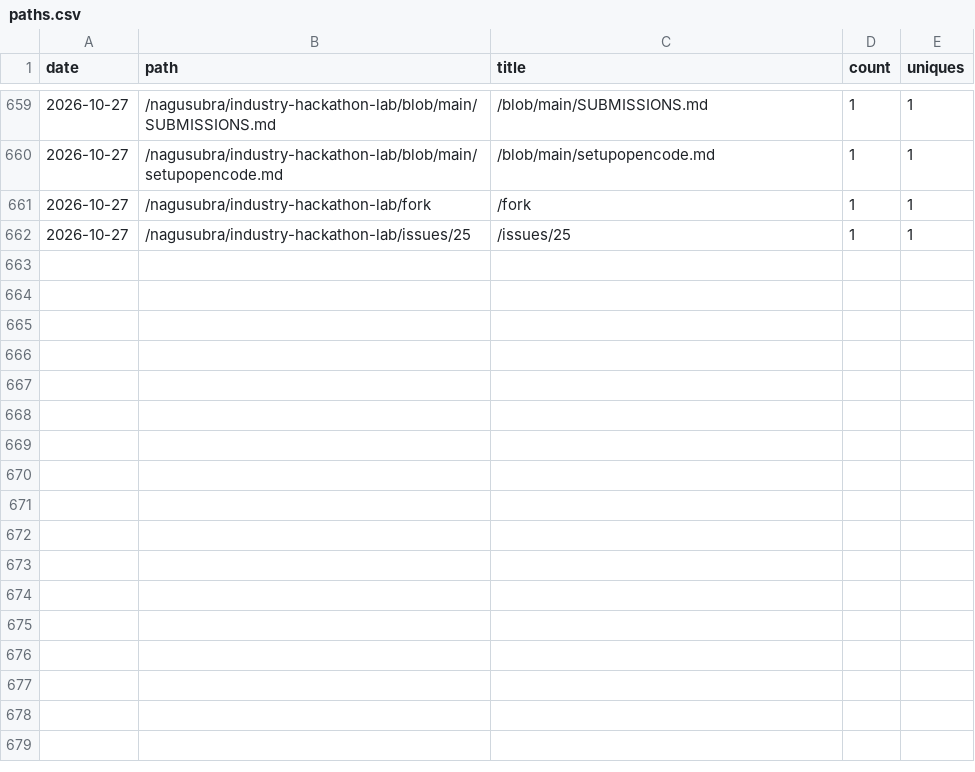
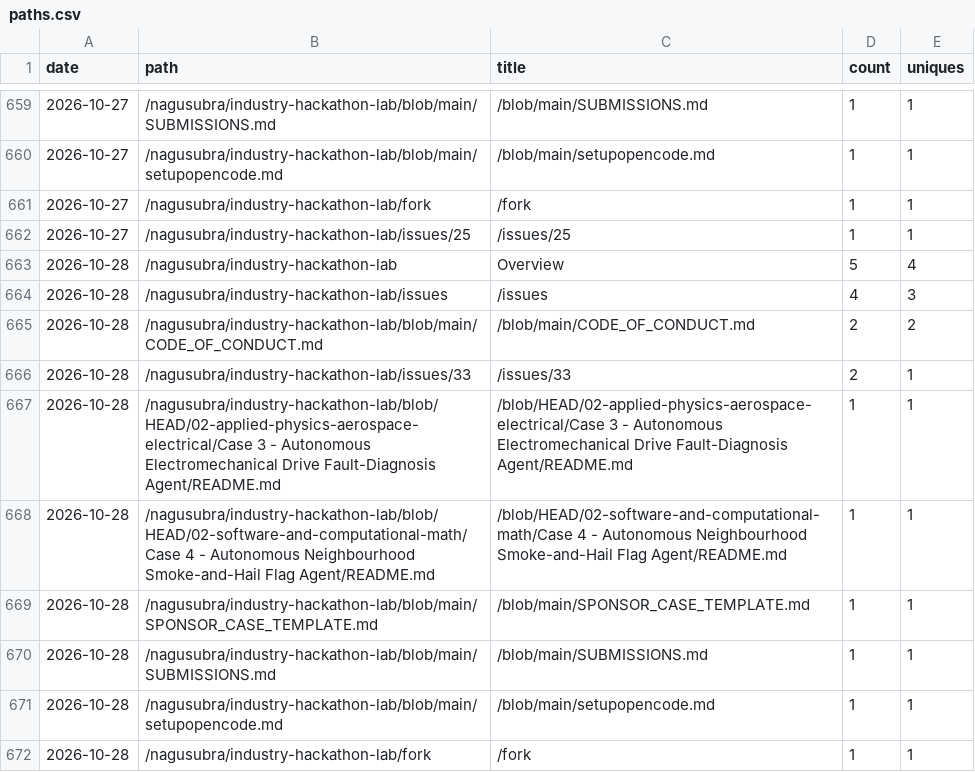
Before and after one commit to nagusubra/traffic, a CSV file: .metrics/data/industry-hackathon-lab/paths.csv, drawn as a sheet; only a part is shown, gaps mark what is left out; the diff names each change by its address in the sheet, - before the commit and + after, or states it on an @@ line.

```diff
--- a/.metrics/data/industry-hackathon-lab/paths.csv
+++ b/.metrics/data/industry-hackathon-lab/paths.csv
+row 663: 2026-10-28 | /nagusubra/industry-hackathon-lab | Overview | 5 | 4
+row 664: 2026-10-28 | /nagusubra/industry-hackathon-lab/issues | /issues | 4 | 3
+row 665: 2026-10-28 | /nagusubra/industry-hackathon-lab/blob/main/CODE_OF_CONDUCT.md | /blob/main/CODE_OF_CONDUCT.md | 2 | 2
+row 666: 2026-10-28 | /nagusubra/industry-hackathon-lab/issues/33 | /issues/33 | 2 | 1
+row 667: 2026-10-28 | /nagusubra/industry-hackathon-lab/blob/HEAD/02-applied-physics-aerospace-electrical/Case 3 - Autonomous Electromechanical Drive Fault-Diagnosis Agent/README.md | /blob/HEAD/02-applied-physics-aerospace-electrical/Case 3 - Autonomous Electromechanical Drive Fault-Diagnosis Agent/README.md | 1 | 1
+row 668: 2026-10-28 | /nagusubra/industry-hackathon-lab/blob/HEAD/02-software-and-computational-math/Case 4 - Autonomous Neighbourhood Smoke-and-Hail Flag Agent/README.md | /blob/HEAD/02-software-and-computational-math/Case 4 - Autonomous Neighbourhood Smoke-and-Hail Flag Agent/README.md | 1 | 1
+row 669: 2026-10-28 | /nagusubra/industry-hackathon-lab/blob/main/SPONSOR_CASE_TEMPLATE.md | /blob/main/SPONSOR_CASE_TEMPLATE.md | 1 | 1
+row 670: 2026-10-28 | /nagusubra/industry-hackathon-lab/blob/main/SUBMISSIONS.md | /blob/main/SUBMISSIONS.md | 1 | 1
+row 671: 2026-10-28 | /nagusubra/industry-hackathon-lab/blob/main/setupopencode.md | /blob/main/setupopencode.md | 1 | 1
+row 672: 2026-10-28 | /nagusubra/industry-hackathon-lab/fork | /fork | 1 | 1
```
Also changed, not shown: .metrics/data/AI-customer-counter/paths.csv, .metrics/data/duvals_triangle_plotter/paths.csv, 19 other files.
